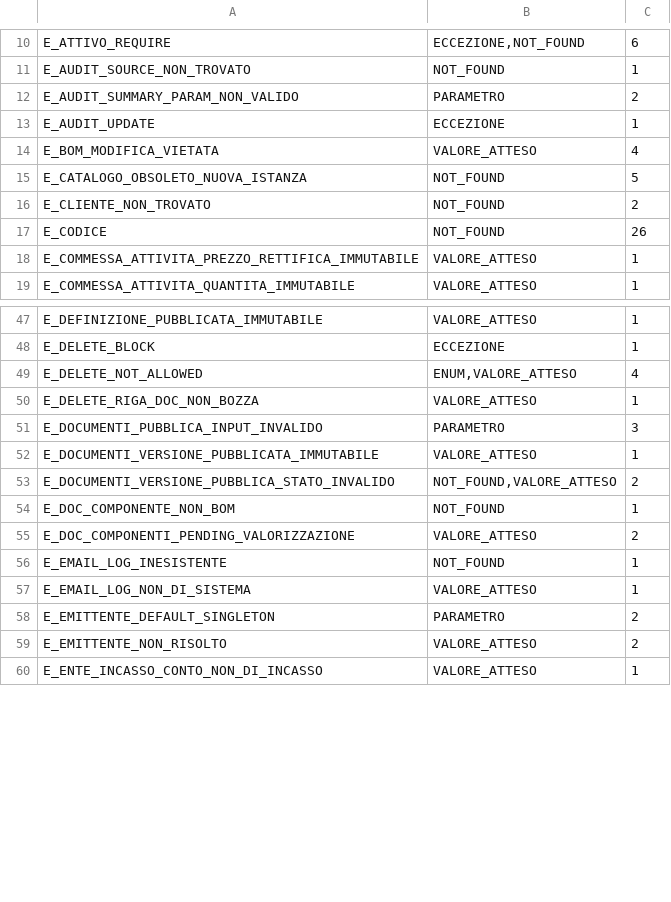
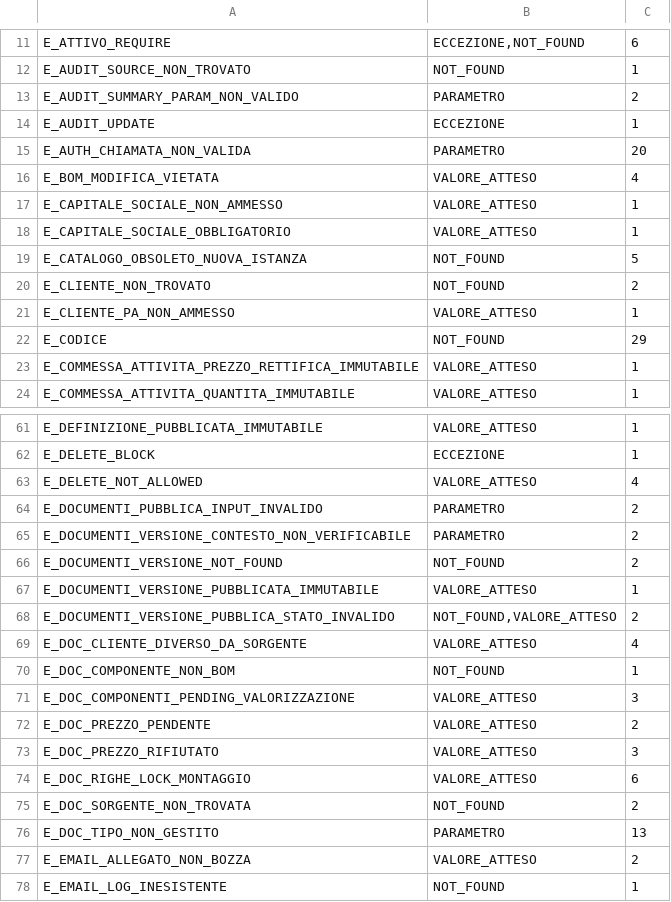
Before and after one commit to Tito-it/ZeroErp, a TSV file: db/baseline-codici-errore-famiglie.tsv, drawn as a sheet; only a part is shown, gaps mark what is left out; the shorter side is filled out with more unchanged rows; the diff covers the shown part only.

```diff
--- a/db/baseline-codici-errore-famiglie.tsv
+++ b/db/baseline-codici-errore-famiglie.tsv
@@ -13,6 +14,10 @@ E_AUDIT_SUMMARY_PARAM_NON_VALIDO	PARAMETRO	2
 E_AUDIT_UPDATE	ECCEZIONE	1
+E_AUTH_CHIAMATA_NON_VALIDA	PARAMETRO	20
 E_BOM_MODIFICA_VIETATA	VALORE_ATTESO	4
+E_CAPITALE_SOCIALE_NON_AMMESSO	VALORE_ATTESO	1
+E_CAPITALE_SOCIALE_OBBLIGATORIO	VALORE_ATTESO	1
 E_CATALOGO_OBSOLETO_NUOVA_ISTANZA	NOT_FOUND	5
 E_CLIENTE_NON_TROVATO	NOT_FOUND	2
-E_CODICE	NOT_FOUND	26
+E_CLIENTE_PA_NON_AMMESSO	VALORE_ATTESO	1
+E_CODICE	NOT_FOUND	29
 E_COMMESSA_ATTIVITA_PREZZO_RETTIFICA_IMMUTABILE	VALORE_ATTESO	1
@@ -48,9 +62,17 @@ E_DEFINIZIONE_PUBBLICATA_IMMUTABILE	VALORE_ATTESO	1
 E_DELETE_BLOCK	ECCEZIONE	1
-E_DELETE_NOT_ALLOWED	ENUM,VALORE_ATTESO	4
-E_DELETE_RIGA_DOC_NON_BOZZA	VALORE_ATTESO	1
-E_DOCUMENTI_PUBBLICA_INPUT_INVALIDO	PARAMETRO	3
+E_DELETE_NOT_ALLOWED	VALORE_ATTESO	4
+E_DOCUMENTI_PUBBLICA_INPUT_INVALIDO	PARAMETRO	2
+E_DOCUMENTI_VERSIONE_CONTESTO_NON_VERIFICABILE	PARAMETRO	2
+E_DOCUMENTI_VERSIONE_NOT_FOUND	NOT_FOUND	2
 E_DOCUMENTI_VERSIONE_PUBBLICATA_IMMUTABILE	VALORE_ATTESO	1
 E_DOCUMENTI_VERSIONE_PUBBLICA_STATO_INVALIDO	NOT_FOUND,VALORE_ATTESO	2
+E_DOC_CLIENTE_DIVERSO_DA_SORGENTE	VALORE_ATTESO	4
 E_DOC_COMPONENTE_NON_BOM	NOT_FOUND	1
-E_DOC_COMPONENTI_PENDING_VALORIZZAZIONE	VALORE_ATTESO	2
+E_DOC_COMPONENTI_PENDING_VALORIZZAZIONE	VALORE_ATTESO	3
+E_DOC_PREZZO_PENDENTE	VALORE_ATTESO	2
+E_DOC_PREZZO_RIFIUTATO	VALORE_ATTESO	3
+E_DOC_RIGHE_LOCK_MONTAGGIO	VALORE_ATTESO	6
+E_DOC_SORGENTE_NON_TROVATA	NOT_FOUND	2
+E_DOC_TIPO_NON_GESTITO	PARAMETRO	13
+E_EMAIL_ALLEGATO_NON_BOZZA	VALORE_ATTESO	2
 E_EMAIL_LOG_INESISTENTE	NOT_FOUND	1
```
Also changed, not shown: 34 added rows, 3 removed rows and 21 edited cells elsewhere in this file, 3 other files.
